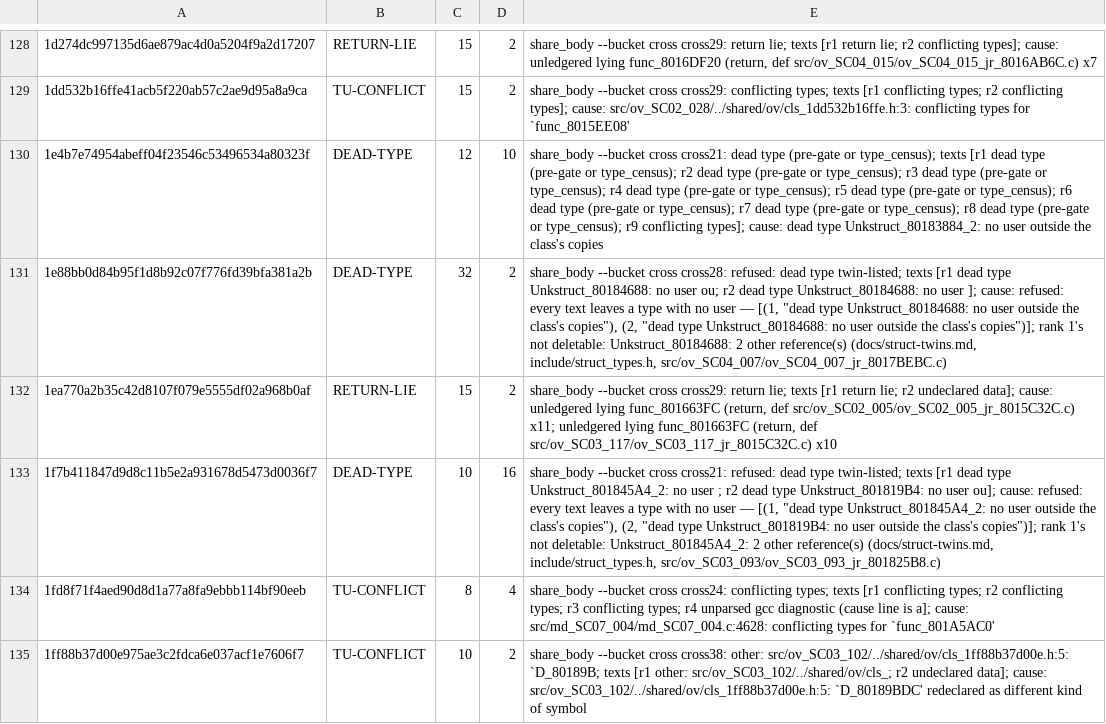
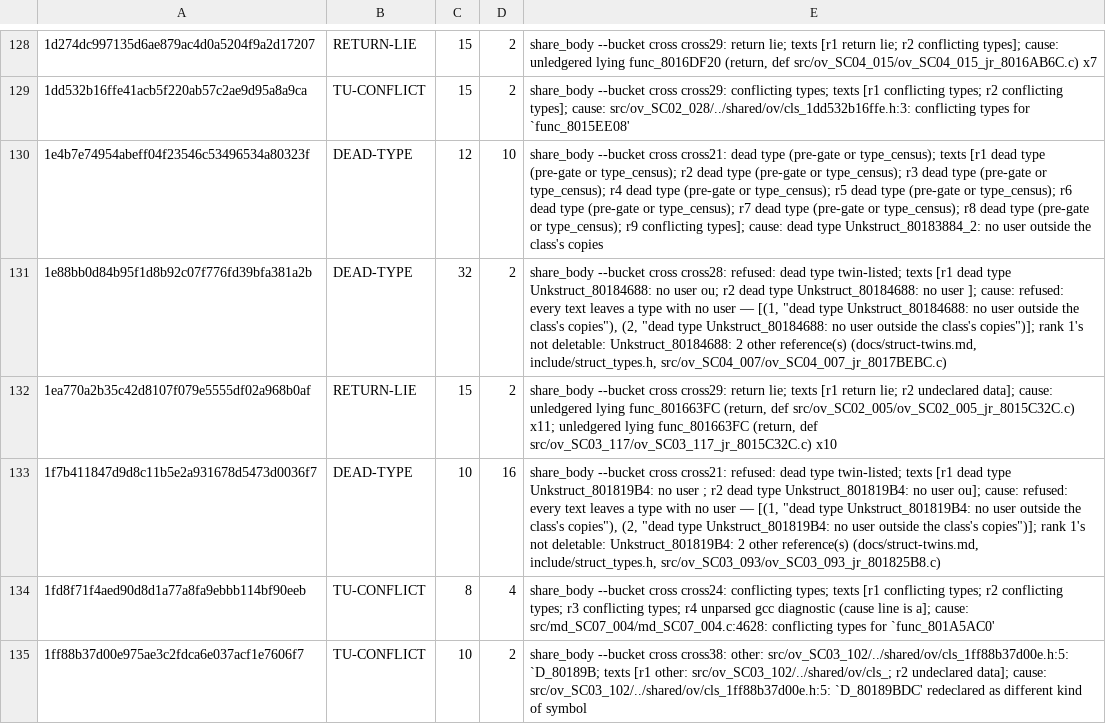
Before and after one commit to Druthulu/BFM-decomp, a TSV file: config/dedup_exceptions.tsv, drawn as a sheet; only a part is shown, gaps mark what is left out; the diff names each change by its address in the sheet, - before the commit and + after, or states it on an @@ line.

Commit message:
T7.c2: fold link C90 (1) -> Unkstruct_801819B4

```diff
--- a/config/dedup_exceptions.tsv
+++ b/config/dedup_exceptions.tsv
-E133: …dead type Unkstruct_801845A4_2: no user ; r2 dead type Unkstruct_801819B4: no user ou]; cause: refused: every text leaves a type with no user — [(1, "dead type Unkstruct_801845A4_2: no user outside the class's copies"), (2, "dead type Unkstruct_801819B4: no user outside the class's copies")]; rank 1's not deletable: Unkstruct_801845A4_2: 2 other…
+E133: …dead type Unkstruct_801819B4: no user ; r2 dead type Unkstruct_801819B4: no user ou]; cause: refused: every text leaves a type with no user — [(1, "dead type Unkstruct_801819B4: no user outside the class's copies"), (2, "dead type Unkstruct_801819B4: no user outside the class's copies")]; rank 1's not deletable: Unkstruct_801819B4: 2 other…
```
Also changed, not shown: config/struct_dispositions.tsv, 3 other files.
